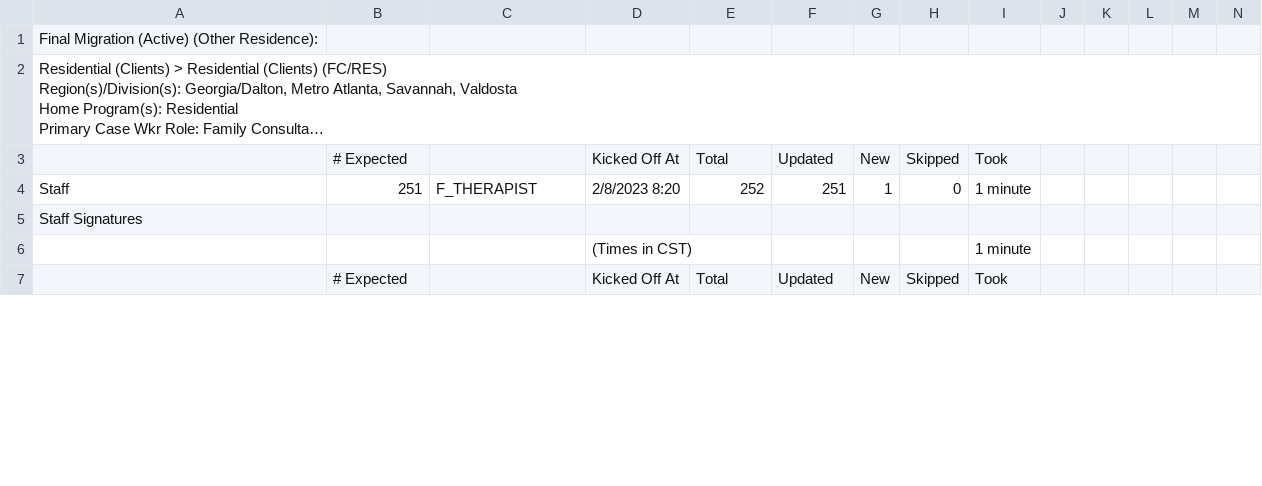
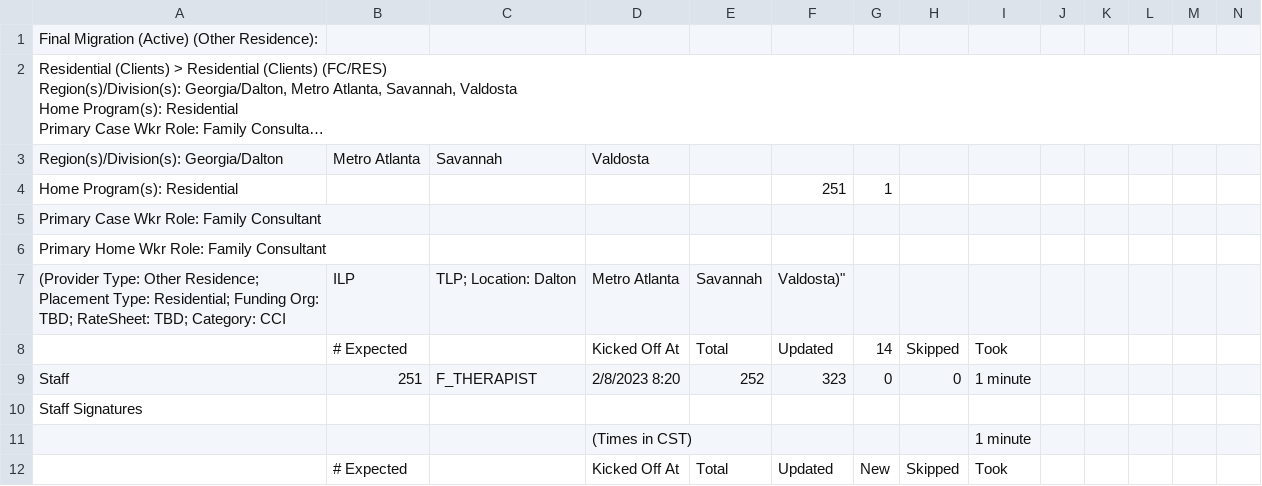
Before and after one commit to N-Fletcher/KCare-Migration-Data, a CSV file: Elks final mig.csv, drawn as a sheet; only a part is shown; long unchanged cells end in …; addresses are those after the commit; rows hold the shown columns only; the diff covers the shown part only; the diff names each change by its address in the sheet, - before the commit and + after, or states it on an @@ line.

```diff
--- a/Elks final mig.csv
+++ b/Elks final mig.csv
+row 3: Region(s)/Division(s): Georgia/Dalton | Metro Atlanta | Savannah | Valdosta
+row 4: Home Program(s): Residential |  |  |  |  | 251 | 1
+row 5: Primary Case Wkr Role: Family Consultant
+row 6: Primary Home Wkr Role: Family Consultant
+row 7: (Provider Type: Other Residence; Placement Type: Residential; Funding Org: TBD; RateSheet: TBD; Category: CCI | ILP | TLP; Location: Dalton | Metro Atlanta | Savannah | Valdosta)"
-G8: New
+G8: 14
-F9: 251
+F9: 323
-G9: 1
+G9: 0
```
Also changed, not shown: 6 edited cells elsewhere in this file, 1 other file.
